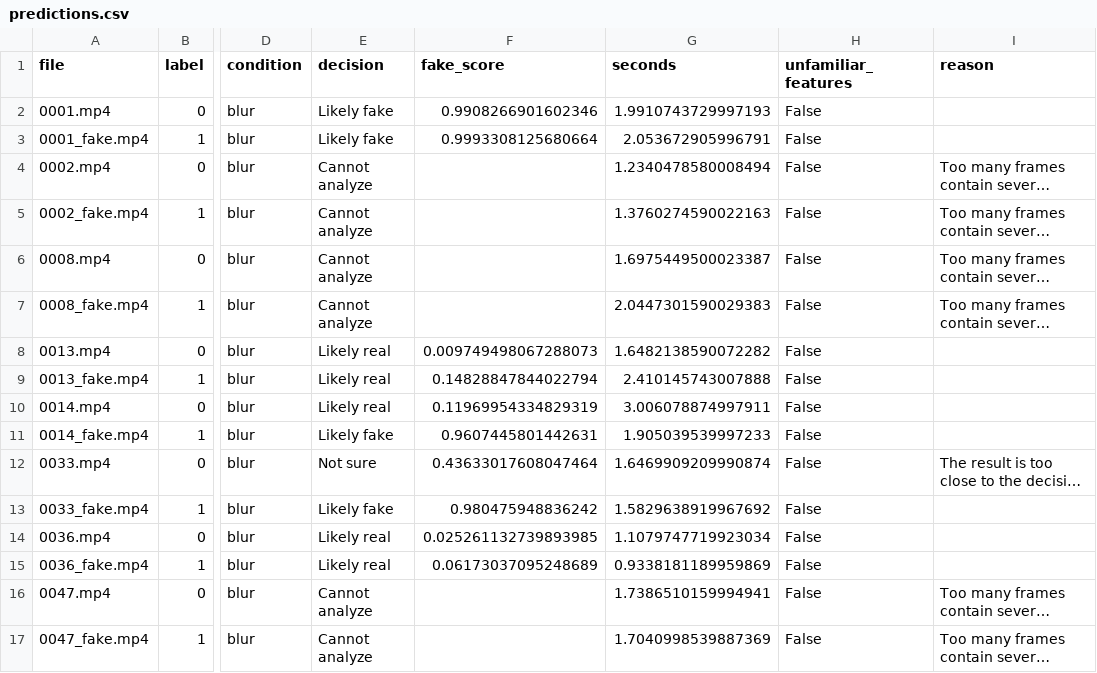
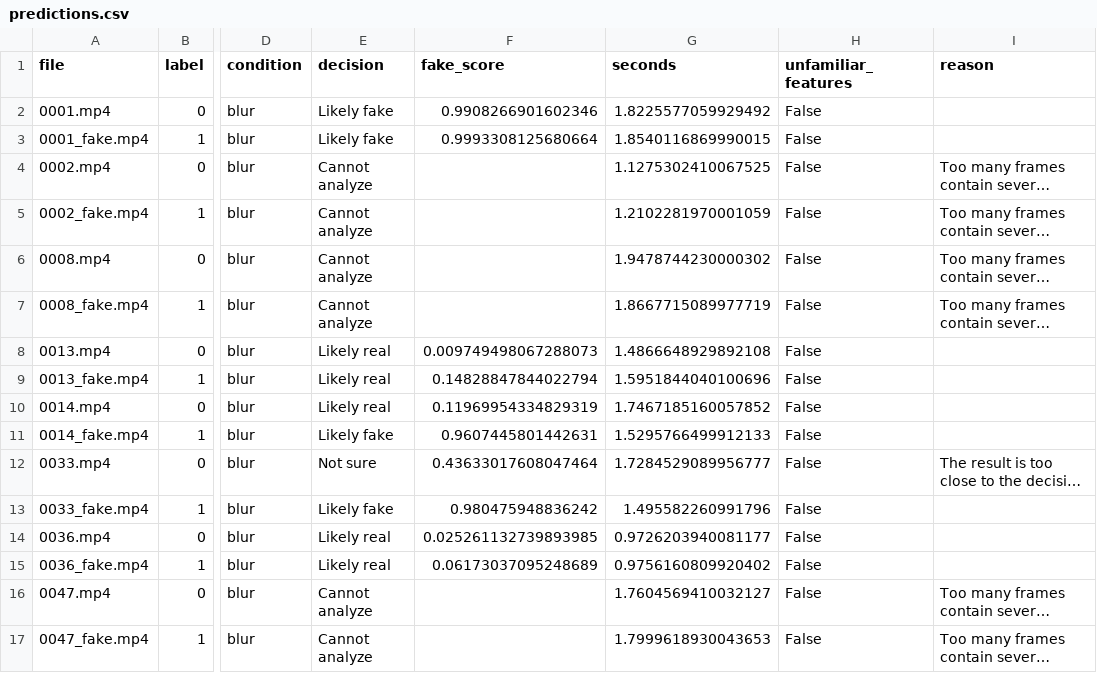
Before and after one commit to Nikhil-avula/Deepfake_Detection, a CSV file: reports/results/robustness/blur/predictions.csv, drawn as a sheet; only a part is shown, gaps mark what is left out; long unchanged cells end in …; the diff names each change by its address in the sheet, - before the commit and + after, or states it on an @@ line.

```diff
--- a/reports/results/robustness/blur/predictions.csv
+++ b/reports/results/robustness/blur/predictions.csv
-G2 (seconds): 1.9910743729997193
+G2 (seconds): 1.8225577059929492
-G3 (seconds): 2.053672905996791
+G3 (seconds): 1.8540116869990015
-G4 (seconds): 1.2340478580008494
+G4 (seconds): 1.1275302410067525
-G5 (seconds): 1.3760274590022163
+G5 (seconds): 1.2102281970001059
-G6 (seconds): 1.6975449500023387
+G6 (seconds): 1.9478744230000302
-G7 (seconds): 2.0447301590029383
+G7 (seconds): 1.8667715089977719
-G8 (seconds): 1.6482138590072282
+G8 (seconds): 1.4866648929892108
-G9 (seconds): 2.410145743007888
+G9 (seconds): 1.5951844040100696
-G10 (seconds): 3.006078874997911
+G10 (seconds): 1.7467185160057852
-G11 (seconds): 1.905039539997233
+G11 (seconds): 1.5295766499912133
-G12 (seconds): 1.6469909209990874
+G12 (seconds): 1.7284529089956777
-G13 (seconds): 1.5829638919967692
+G13 (seconds): 1.495582260991796
-G14 (seconds): 1.1079747719923034
+G14 (seconds): 0.9726203940081177
-G15 (seconds): 0.9338181189959869
+G15 (seconds): 0.9756160809920402
-G16 (seconds): 1.7386510159994941
+G16 (seconds): 1.7604569410032127
-G17 (seconds): 1.7040998539887369
+G17 (seconds): 1.7999618930043653
```
Also changed, not shown: reports/results/robustness/compression/predictions.csv, reports/results/robustness/darkness/predictions.csv, 17 other files.
